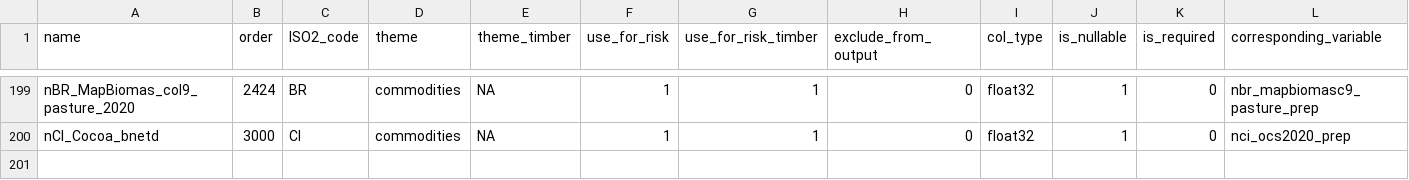
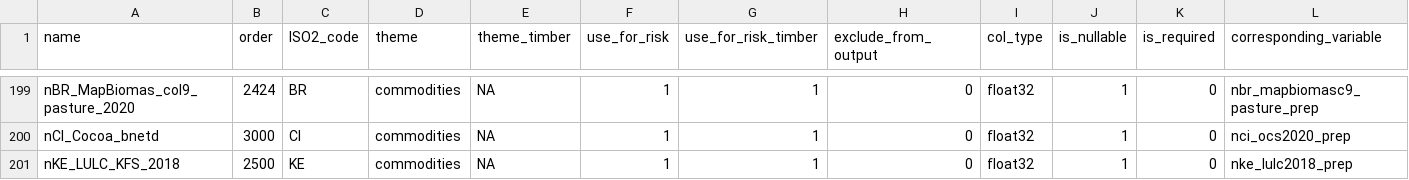
Before and after one commit to jo-spek/whisp, a CSV file: src/openforis_whisp/parameters/lookup_gee_datasets.csv, drawn as a sheet; only a part is shown, gaps mark what is left out.

Commit message:
Update lookup_gee_datasets.csv
Add Kenyan LULC layer

```diff
--- a/src/openforis_whisp/parameters/lookup_gee_datasets.csv
+++ b/src/openforis_whisp/parameters/lookup_gee_datasets.csv
@@ -200 +200,2 @@ nBR_MapBiomas_col9_pasture_2020,2424,BR,commodities,NA,1,1,0,float32,1,0,nbr_map
 nCI_Cocoa_bnetd,3000,CI,commodities,NA,1,1,0,float32,1,0,nci_ocs2020_prep
+nKE_LULC_KFS_2018,2500,KE,commodities,NA,1,1,0,float32,1,0,nke_lulc2018_prep
```
